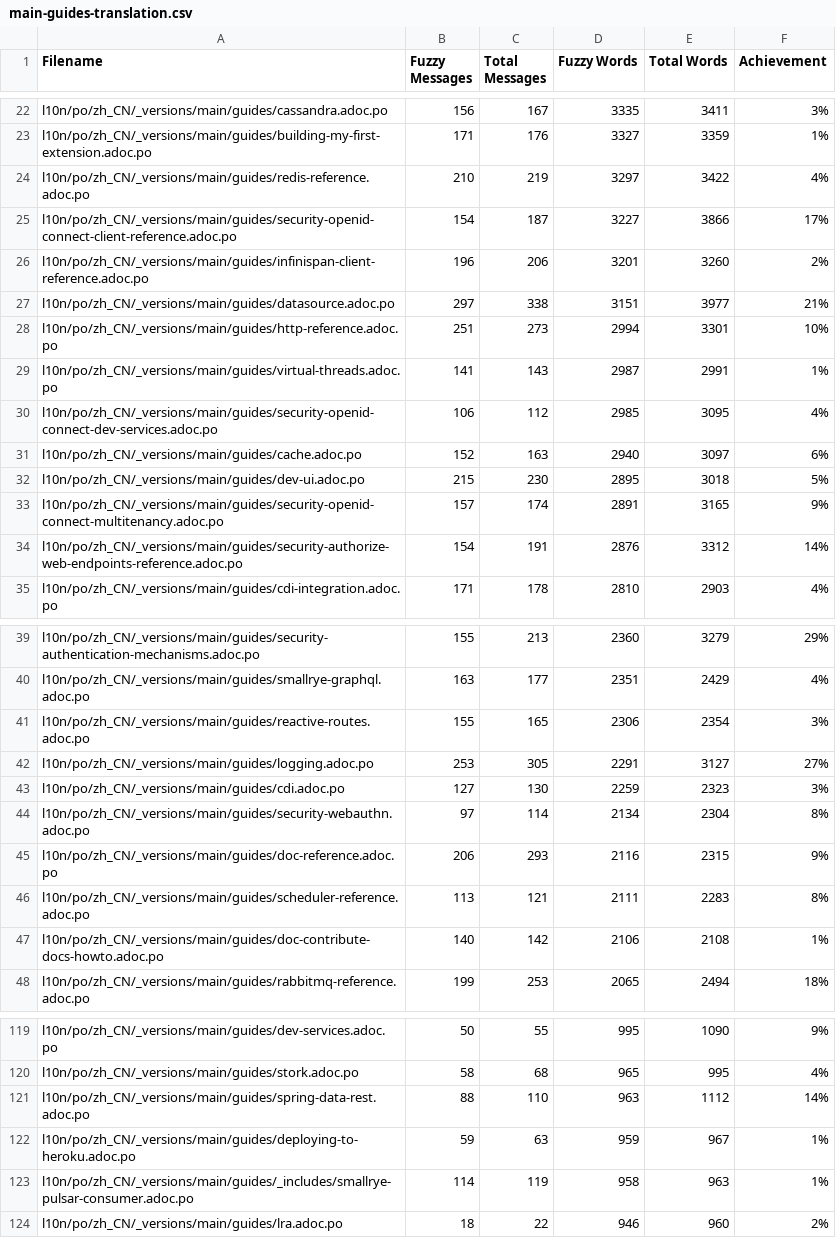
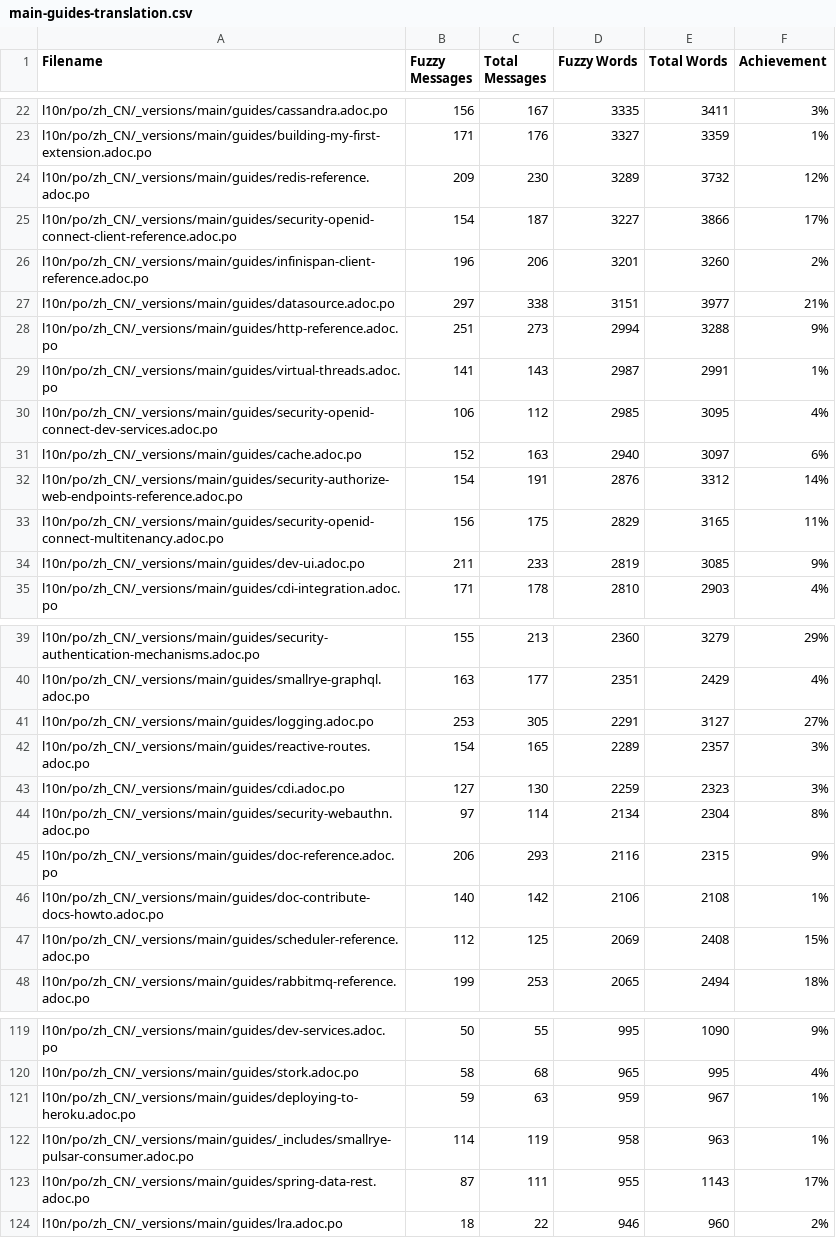
Before and after one commit to zhfeng/cn.quarkus.io, a CSV file: l10n/stats/main-guides-translation.csv, drawn as a sheet; only a part is shown, gaps mark what is left out; the diff covers the shown part only.

```diff
--- a/l10n/stats/main-guides-translation.csv
+++ b/l10n/stats/main-guides-translation.csv
@@ -23,3 +23,3 @@ l10n/po/zh_CN/_versions/main/guides/cassandra.adoc.po, 156, 167, 3335, 3411, 3%
 l10n/po/zh_CN/_versions/main/guides/building-my-first-extension.adoc.po, 171, 176, 3327, 3359, 1%
-l10n/po/zh_CN/_versions/main/guides/redis-reference.adoc.po, 210, 219, 3297, 3422, 4%
+l10n/po/zh_CN/_versions/main/guides/redis-reference.adoc.po, 209, 230, 3289, 3732, 12%
 l10n/po/zh_CN/_versions/main/guides/security-openid-connect-client-reference.adoc.po, 154, 187, 3227, 3866, 17%
@@ -27,3 +27,3 @@ l10n/po/zh_CN/_versions/main/guides/infinispan-client-reference.adoc.po, 196, 20
 l10n/po/zh_CN/_versions/main/guides/datasource.adoc.po, 297, 338, 3151, 3977, 21%
-l10n/po/zh_CN/_versions/main/guides/http-reference.adoc.po, 251, 273, 2994, 3301, 10%
+l10n/po/zh_CN/_versions/main/guides/http-reference.adoc.po, 251, 273, 2994, 3288, 9%
 l10n/po/zh_CN/_versions/main/guides/virtual-threads.adoc.po, 141, 143, 2987, 2991, 1%
@@ -31,5 +31,5 @@ l10n/po/zh_CN/_versions/main/guides/security-openid-connect-dev-services.adoc.po
 l10n/po/zh_CN/_versions/main/guides/cache.adoc.po, 152, 163, 2940, 3097, 6%
-l10n/po/zh_CN/_versions/main/guides/dev-ui.adoc.po, 215, 230, 2895, 3018, 5%
-l10n/po/zh_CN/_versions/main/guides/security-openid-connect-multitenancy.adoc.po, 157, 174, 2891, 3165, 9%
 l10n/po/zh_CN/_versions/main/guides/security-authorize-web-endpoints-reference.adoc.po, 154, 191, 2876, 3312, 14%
+l10n/po/zh_CN/_versions/main/guides/security-openid-connect-multitenancy.adoc.po, 156, 175, 2829, 3165, 11%
+l10n/po/zh_CN/_versions/main/guides/dev-ui.adoc.po, 211, 233, 2819, 3085, 9%
 l10n/po/zh_CN/_versions/main/guides/cdi-integration.adoc.po, 171, 178, 2810, 2903, 4%
@@ -40,4 +40,4 @@ l10n/po/zh_CN/_versions/main/guides/security-authentication-mechanisms.adoc.po,
 l10n/po/zh_CN/_versions/main/guides/smallrye-graphql.adoc.po, 163, 177, 2351, 2429, 4%
-l10n/po/zh_CN/_versions/main/guides/reactive-routes.adoc.po, 155, 165, 2306, 2354, 3%
 l10n/po/zh_CN/_versions/main/guides/logging.adoc.po, 253, 305, 2291, 3127, 27%
+l10n/po/zh_CN/_versions/main/guides/reactive-routes.adoc.po, 154, 165, 2289, 2357, 3%
 l10n/po/zh_CN/_versions/main/guides/cdi.adoc.po, 127, 130, 2259, 2323, 3%
@@ -45,4 +45,4 @@ l10n/po/zh_CN/_versions/main/guides/security-webauthn.adoc.po, 97, 114, 2134, 23
 l10n/po/zh_CN/_versions/main/guides/doc-reference.adoc.po, 206, 293, 2116, 2315, 9%
-l10n/po/zh_CN/_versions/main/guides/scheduler-reference.adoc.po, 113, 121, 2111, 2283, 8%
 l10n/po/zh_CN/_versions/main/guides/doc-contribute-docs-howto.adoc.po, 140, 142, 2106, 2108, 1%
+l10n/po/zh_CN/_versions/main/guides/scheduler-reference.adoc.po, 112, 125, 2069, 2408, 15%
 l10n/po/zh_CN/_versions/main/guides/rabbitmq-reference.adoc.po, 199, 253, 2065, 2494, 18%
@@ -120,5 +120,5 @@ l10n/po/zh_CN/_versions/main/guides/dev-services.adoc.po, 50, 55, 995, 1090, 9%
 l10n/po/zh_CN/_versions/main/guides/stork.adoc.po, 58, 68, 965, 995, 4%
-l10n/po/zh_CN/_versions/main/guides/spring-data-rest.adoc.po, 88, 110, 963, 1112, 14%
 l10n/po/zh_CN/_versions/main/guides/deploying-to-heroku.adoc.po, 59, 63, 959, 967, 1%
 l10n/po/zh_CN/_versions/main/guides/_includes/smallrye-pulsar-consumer.adoc.po, 114, 119, 958, 963, 1%
+l10n/po/zh_CN/_versions/main/guides/spring-data-rest.adoc.po, 87, 111, 955, 1143, 17%
 l10n/po/zh_CN/_versions/main/guides/lra.adoc.po, 18, 22, 946, 960, 2%
```
Also changed, not shown: 19 edited cells elsewhere in this file, l10n/stats/latest-guides-translation.csv, l10n/stats/misc-translation.csv, 1 other file.
